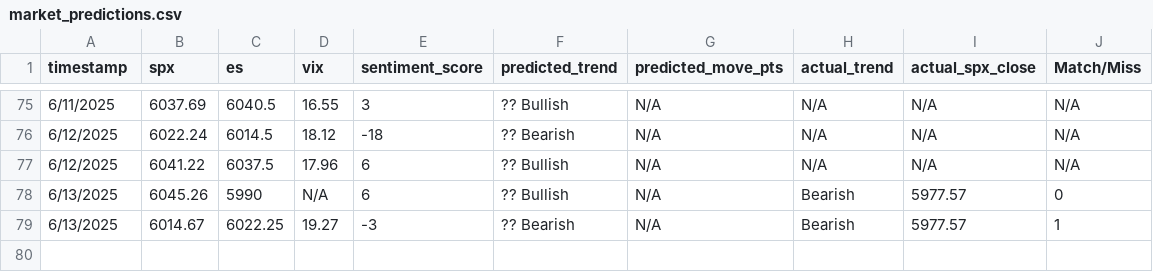
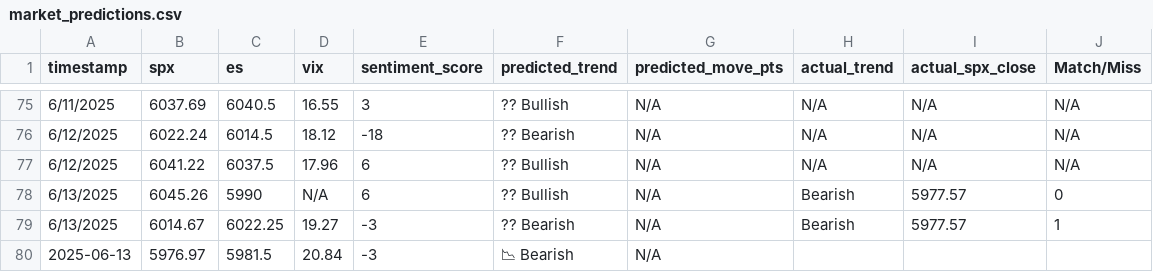
Before and after one commit to PadhmaCebolu/market-alert-bot-test, a CSV file: market_predictions.csv, drawn as a sheet; only a part is shown, gaps mark what is left out; the diff names each change by its address in the sheet, - before the commit and + after, or states it on an @@ line.

```diff
--- a/market_predictions.csv
+++ b/market_predictions.csv
+row 80: 2025-06-13 | 5976.97 | 5981.5 | 20.84 | -3 | 📉 Bearish | N/A
```
